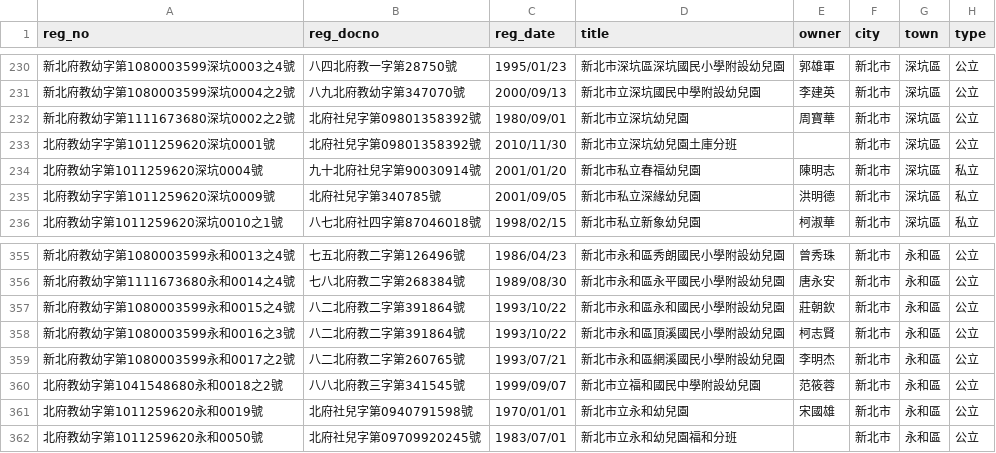
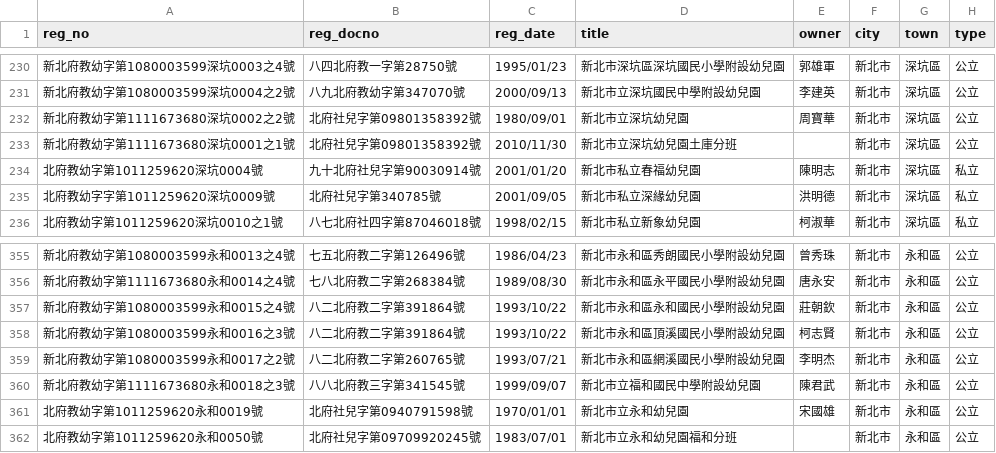
Before and after one commit to kiang/ap.ece.moe.edu.tw, a CSV file: docs/data/新北市.csv, drawn as a sheet; only a part is shown, gaps mark what is left out; the diff names each change by its address in the sheet, - before the commit and + after, or states it on an @@ line.

```diff
--- a/docs/data/新北市.csv
+++ b/docs/data/新北市.csv
-A233 (reg_no): 北府教幼字字第1011259620深坑0001號
+A233 (reg_no): 新北府教幼字第1111673680深坑0001之1號
-A360 (reg_no): 北府教幼字第1041548680永和0018之2號
+A360 (reg_no): 新北府教幼字第1111673680永和0018之3號
-E360 (owner): 范筱蓉
+E360 (owner): 陳君武
```
Also changed, not shown: docs/data/桃園市.csv.
